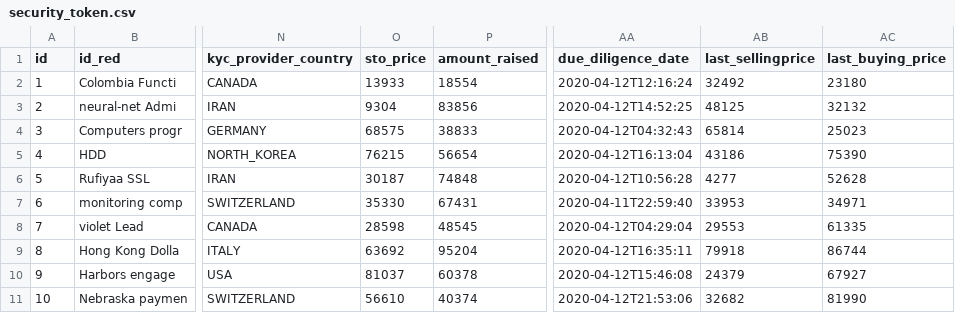
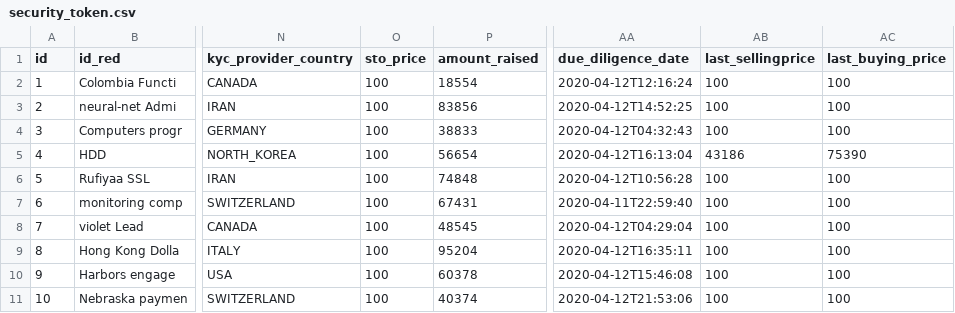
Before and after one commit to ky213/sto-marketplace, a CSV file: src/main/resources/config/liquibase/fake-data/security_token.csv, drawn as a sheet; only a part is shown, gaps mark what is left out; the diff names each change by its address in the sheet, - before the commit and + after, or states it on an @@ line.

```diff
--- a/src/main/resources/config/liquibase/fake-data/security_token.csv
+++ b/src/main/resources/config/liquibase/fake-data/security_token.csv
-O2 (sto_price): 13933
+O2 (sto_price): 100
-AB2 (last_sellingprice): 32492
+AB2 (last_sellingprice): 100
-AC2 (last_buying_price): 23180
+AC2 (last_buying_price): 100
-O3 (sto_price): 9304
+O3 (sto_price): 100
-AB3 (last_sellingprice): 48125
+AB3 (last_sellingprice): 100
-AC3 (last_buying_price): 32132
+AC3 (last_buying_price): 100
-O4 (sto_price): 68575
+O4 (sto_price): 100
-AB4 (last_sellingprice): 65814
+AB4 (last_sellingprice): 100
-AC4 (last_buying_price): 25023
+AC4 (last_buying_price): 100
-O5 (sto_price): 76215
+O5 (sto_price): 100
-O6 (sto_price): 30187
+O6 (sto_price): 100
-AB6 (last_sellingprice): 4277
+AB6 (last_sellingprice): 100
-AC6 (last_buying_price): 52628
+AC6 (last_buying_price): 100
-O7 (sto_price): 35330
+O7 (sto_price): 100
-AB7 (last_sellingprice): 33953
+AB7 (last_sellingprice): 100
-AC7 (last_buying_price): 34971
+AC7 (last_buying_price): 100
-O8 (sto_price): 28598
+O8 (sto_price): 100
-AB8 (last_sellingprice): 29553
+AB8 (last_sellingprice): 100
-AC8 (last_buying_price): 61335
+AC8 (last_buying_price): 100
-O9 (sto_price): 63692
+O9 (sto_price): 100
-AB9 (last_sellingprice): 79918
+AB9 (last_sellingprice): 100
-AC9 (last_buying_price): 86744
+AC9 (last_buying_price): 100
-O10 (sto_price): 81037
+O10 (sto_price): 100
-AB10 (last_sellingprice): 24379
+AB10 (last_sellingprice): 100
-AC10 (last_buying_price): 67927
+AC10 (last_buying_price): 100
-O11 (sto_price): 56610
+O11 (sto_price): 100
-AB11 (last_sellingprice): 32682
+AB11 (last_sellingprice): 100
-AC11 (last_buying_price): 81990
+AC11 (last_buying_price): 100
```
Also changed, not shown: 3 other files.
